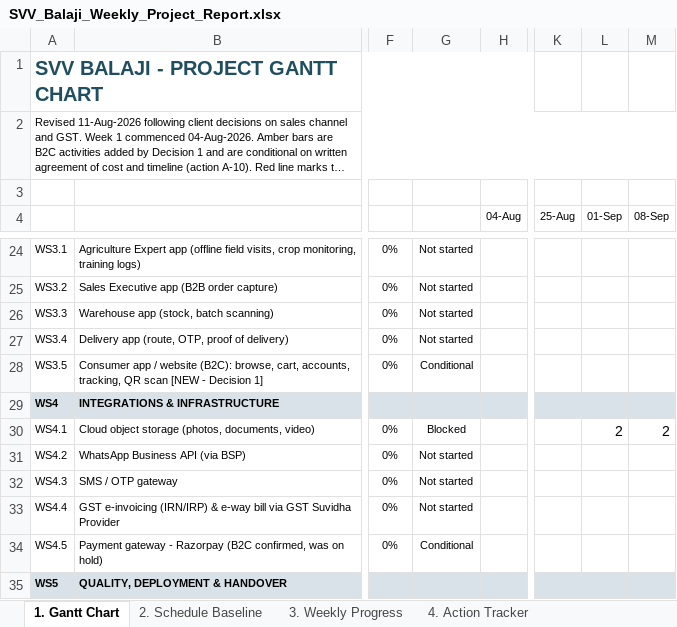
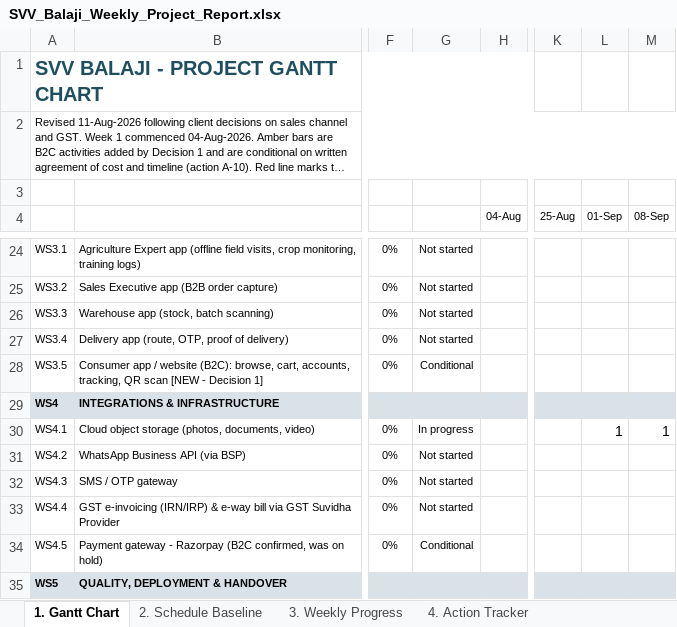
Before and after one commit to ujjawal2700/SVV-Balaji, an Excel workbook: SVV_Balaji_Weekly_Project_Report.xlsx, sheet 1. Gantt Chart, drawn as a sheet; only a part is shown, gaps mark what is left out; long unchanged cells end in …; values as stored, in another font and other column widths than the file's, no borders; conditional formats not drawn; the diff names each change by its address in the sheet, - before the commit and + after, or states it on an @@ line.

```diff
--- a/SVV_Balaji_Weekly_Project_Report.xlsx (sheet 1. Gantt Chart)
+++ b/SVV_Balaji_Weekly_Project_Report.xlsx (sheet 1. Gantt Chart)
-G30: Blocked
+G30: In progress
-L30 (01-Sep): 2
+L30 (01-Sep): 1
-M30 (08-Sep): 2
+M30 (08-Sep): 1
```
Also changed, not shown: sheet 4. Action Tracker, sheet 2. Schedule Baseline, 39 other files.
